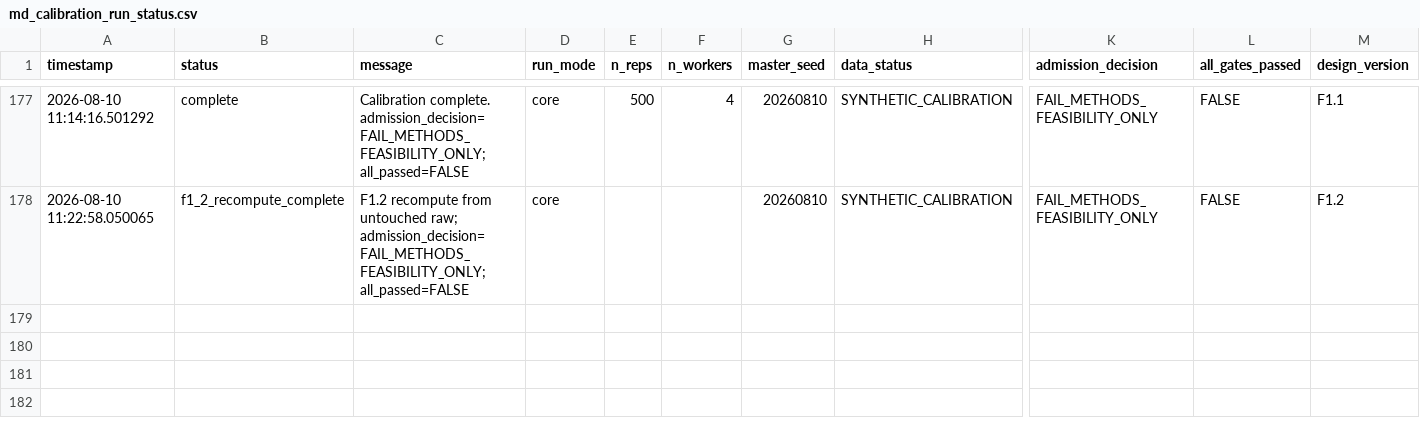
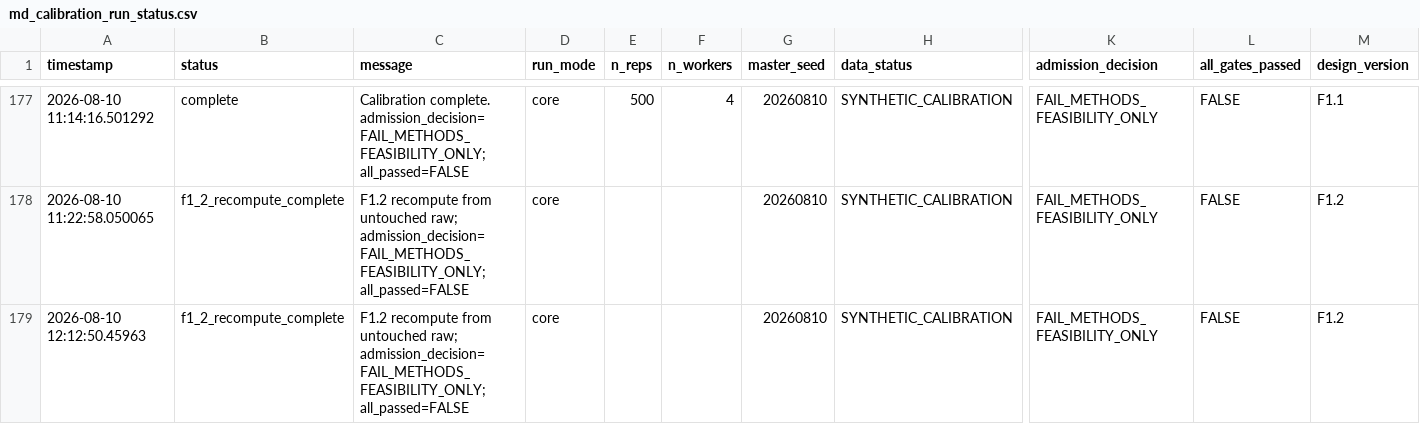
Before and after one commit to bobshenruililin/Laidlaw-Heat-Project, a CSV file: outputs/calibration_md/md_calibration_run_status.csv, drawn as a sheet; only a part is shown, gaps mark what is left out; rows hold the shown columns only; the diff names each change by its address in the sheet, - before the commit and + after, or states it on an @@ line.

```diff
--- a/outputs/calibration_md/md_calibration_run_status.csv
+++ b/outputs/calibration_md/md_calibration_run_status.csv
+row 179: 2026-08-10 12:12:50.45963 | f1_2_recompute_complete | F1.2 recompute from untouched raw; admission_decision=FAIL_METHODS_FEASIBILITY_ONLY; all_passed=FALSE | core |  |  | 20260810 | SYNTHETIC_CALIBRATION | FAIL_METHODS_FEASIBILITY_ONLY | FALSE | F1.2
```
Also changed, not shown: outputs/release_chd_hf/release_manifest.csv, outputs/release_chd_hf/tables/analysis_availability.csv, 11 other files.
